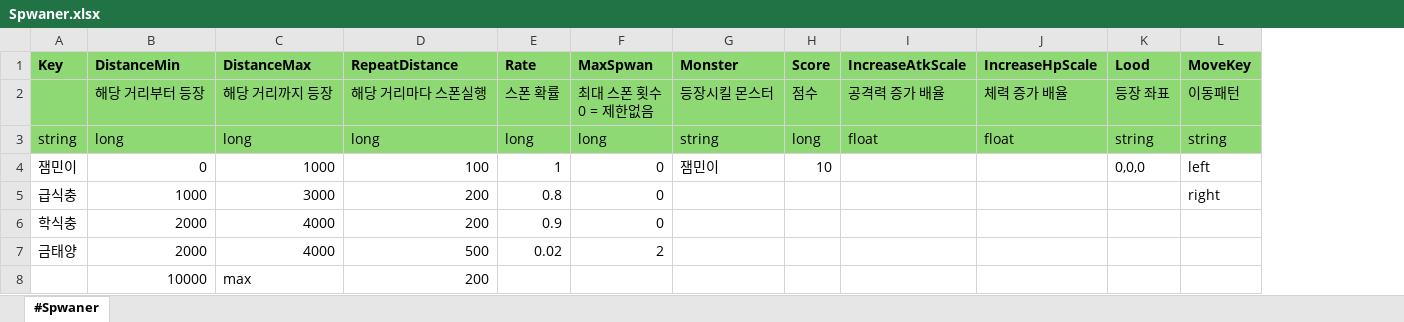
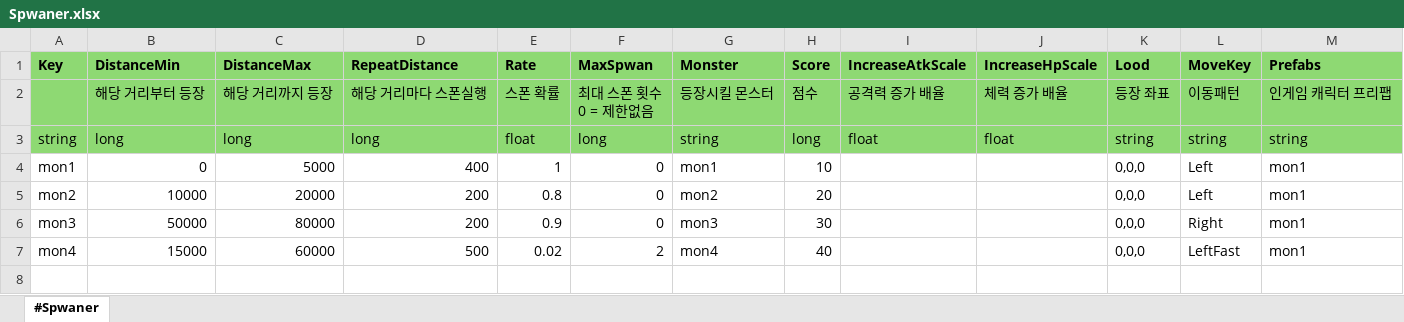
Before and after one commit to scorchLand/kci, an Excel workbook: truck/Table/Spwaner.xlsx, sheet #Spwaner, drawn as a sheet; values as stored, in another font and other column widths than the file's, no borders; removed rows and columns are numbered as before the commit, all else as after; the diff names each change by its address in the sheet, - before the commit and + after, or states it on an @@ line.

```diff
--- a/truck/Table/Spwaner.xlsx (sheet #Spwaner)
+++ b/truck/Table/Spwaner.xlsx (sheet #Spwaner)
+column M (Prefabs), rows 2-4: 인게임 캐릭터 프리팹 | string | mon1
-E3 (Rate): long
+E3 (Rate): float
-A4 (Key): 잼민이
+A4 (Key): mon1
-C4 (DistanceMax): 1000
+C4 (DistanceMax): 5000
-D4 (RepeatDistance): 100
+D4 (RepeatDistance): 400
-G4 (Monster): 잼민이
+G4 (Monster): mon1
-L4 (MoveKey): left
+L4 (MoveKey): Left
-row 5: 급식충 | 1000 | 3000 | 200 | 0.8 | 0 |  |  |  |  |  | right
-row 6: 학식충 | 2000 | 4000 | 200 | 0.9 | 0
-row 7: 금태양 | 2000 | 4000 | 500 | 0.02 | 2
-row 8:  | 10000 | max | 200
+row 5: mon2 | 10000 | 20000 | 200 | 0.8 | 0 | mon2 | 20 |  |  | 0,0,0 | Left | mon1
+row 6: mon3 | 50000 | 80000 | 200 | 0.9 | 0 | mon3 | 30 |  |  | 0,0,0 | Right | mon1
+row 7: mon4 | 15000 | 60000 | 500 | 0.02 | 2 | mon4 | 40 |  |  | 0,0,0 | LeftFast | mon1
```
Also changed, not shown: truck/Table/Character.xlsx, truck/Table/Move.xlsx, 51 other files.
